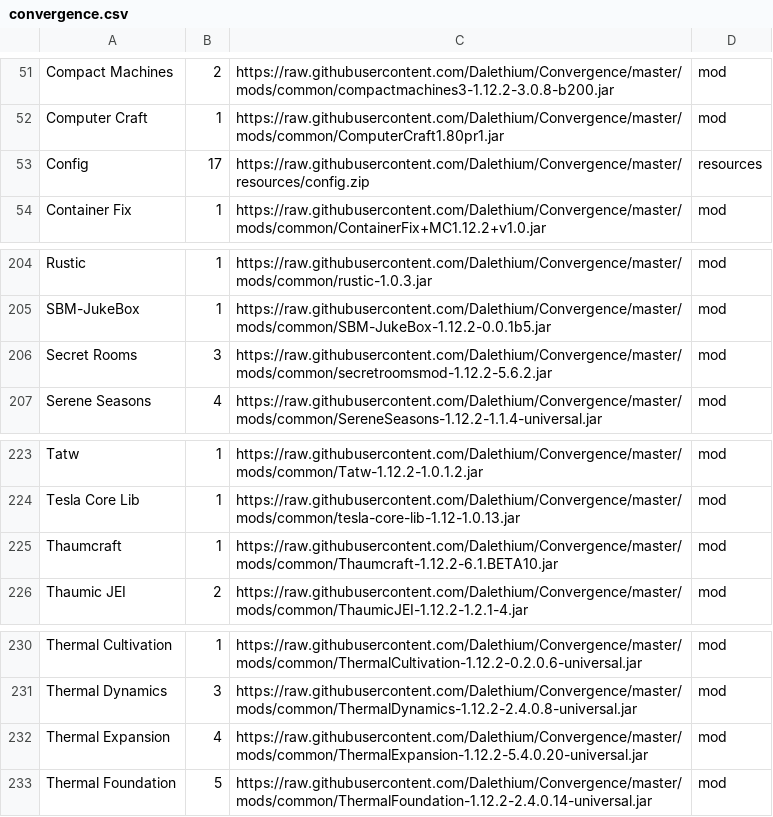
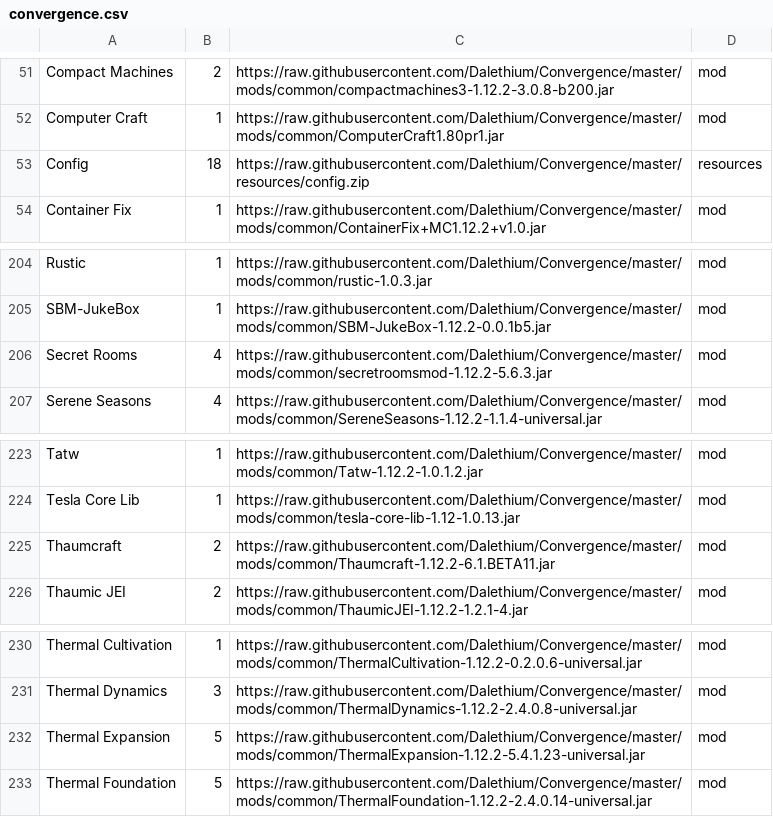
Before and after one commit to Dalethium/Convergence, a CSV file: convergence.csv, drawn as a sheet; only a part is shown, gaps mark what is left out; the diff covers the shown part only.

```diff
--- a/convergence.csv
+++ b/convergence.csv
@@ -52,3 +52,3 @@ Compact Machines,2,https://raw.githubusercontent.com/Dalethium/Convergence/maste
 Computer Craft,1,https://raw.githubusercontent.com/Dalethium/Convergence/master/mods/common/ComputerCraft1.80pr1.jar,mod
-Config,17,https://raw.githubusercontent.com/Dalethium/Convergence/master/resources/config.zip,resources
+Config,18,https://raw.githubusercontent.com/Dalethium/Convergence/master/resources/config.zip,resources
 Container Fix,1,https://raw.githubusercontent.com/Dalethium/Convergence/master/mods/common/ContainerFix+MC1.12.2+v1.0.jar,mod
@@ -205,3 +205,3 @@ Rustic,1,https://raw.githubusercontent.com/Dalethium/Convergence/master/mods/com
 SBM-JukeBox,1,https://raw.githubusercontent.com/Dalethium/Convergence/master/mods/common/SBM-JukeBox-1.12.2-0.0.1b5.jar,mod
-Secret Rooms,3,https://raw.githubusercontent.com/Dalethium/Convergence/master/mods/common/secretroomsmod-1.12.2-5.6.2.jar,mod
+Secret Rooms,4,https://raw.githubusercontent.com/Dalethium/Convergence/master/mods/common/secretroomsmod-1.12.2-5.6.3.jar,mod
 Serene Seasons,4,https://raw.githubusercontent.com/Dalethium/Convergence/master/mods/common/SereneSeasons-1.12.2-1.1.4-universal.jar,mod
@@ -224,3 +224,3 @@ Tatw,1,https://raw.githubusercontent.com/Dalethium/Convergence/master/mods/commo
 Tesla Core Lib,1,https://raw.githubusercontent.com/Dalethium/Convergence/master/mods/common/tesla-core-lib-1.12-1.0.13.jar,mod
-Thaumcraft,1,https://raw.githubusercontent.com/Dalethium/Convergence/master/mods/common/Thaumcraft-1.12.2-6.1.BETA10.jar,mod
+Thaumcraft,2,https://raw.githubusercontent.com/Dalethium/Convergence/master/mods/common/Thaumcraft-1.12.2-6.1.BETA11.jar,mod
 Thaumic JEI,2,https://raw.githubusercontent.com/Dalethium/Convergence/master/mods/common/ThaumicJEI-1.12.2-1.2.1-4.jar,mod
@@ -231,3 +231,3 @@ Thermal Cultivation,1,https://raw.githubusercontent.com/Dalethium/Convergence/ma
 Thermal Dynamics,3,https://raw.githubusercontent.com/Dalethium/Convergence/master/mods/common/ThermalDynamics-1.12.2-2.4.0.8-universal.jar,mod
-Thermal Expansion,4,https://raw.githubusercontent.com/Dalethium/Convergence/master/mods/common/ThermalExpansion-1.12.2-5.4.0.20-universal.jar,mod
+Thermal Expansion,5,https://raw.githubusercontent.com/Dalethium/Convergence/master/mods/common/ThermalExpansion-1.12.2-5.4.1.23-universal.jar,mod
 Thermal Foundation,5,https://raw.githubusercontent.com/Dalethium/Convergence/master/mods/common/ThermalFoundation-1.12.2-2.4.0.14-universal.jar,mod
```
Also changed, not shown: 1 added row and 14 edited cells elsewhere in this file, 23 other files.
